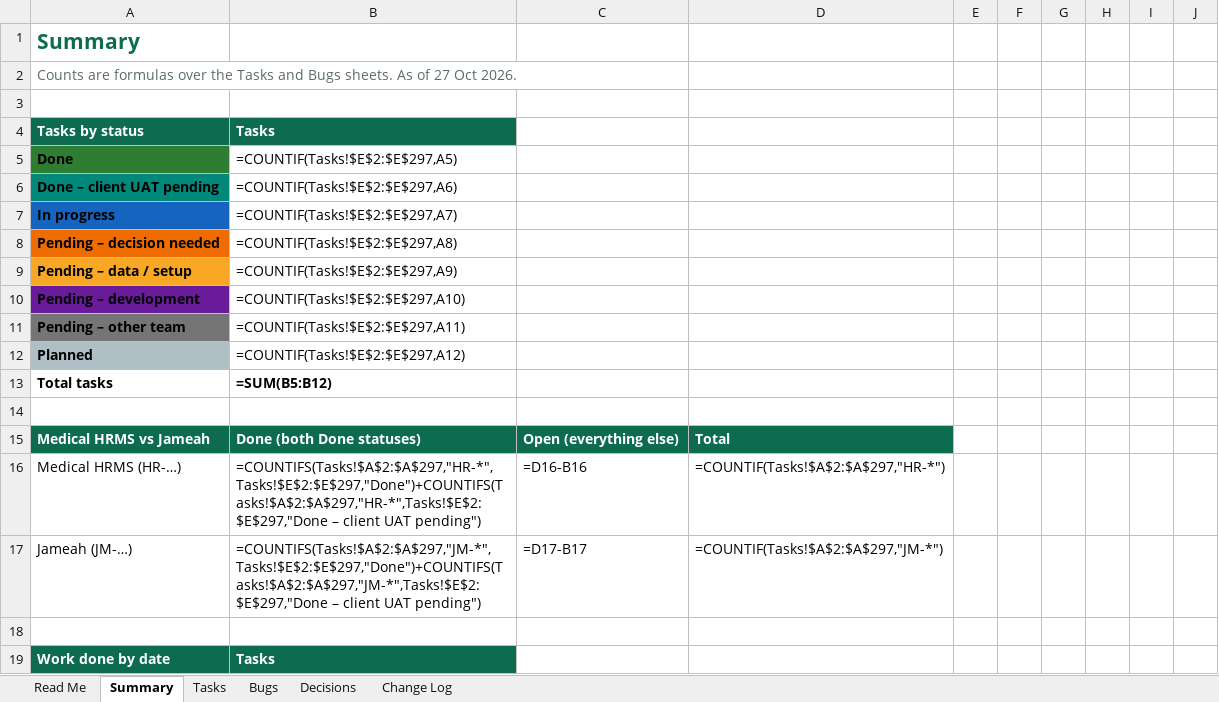
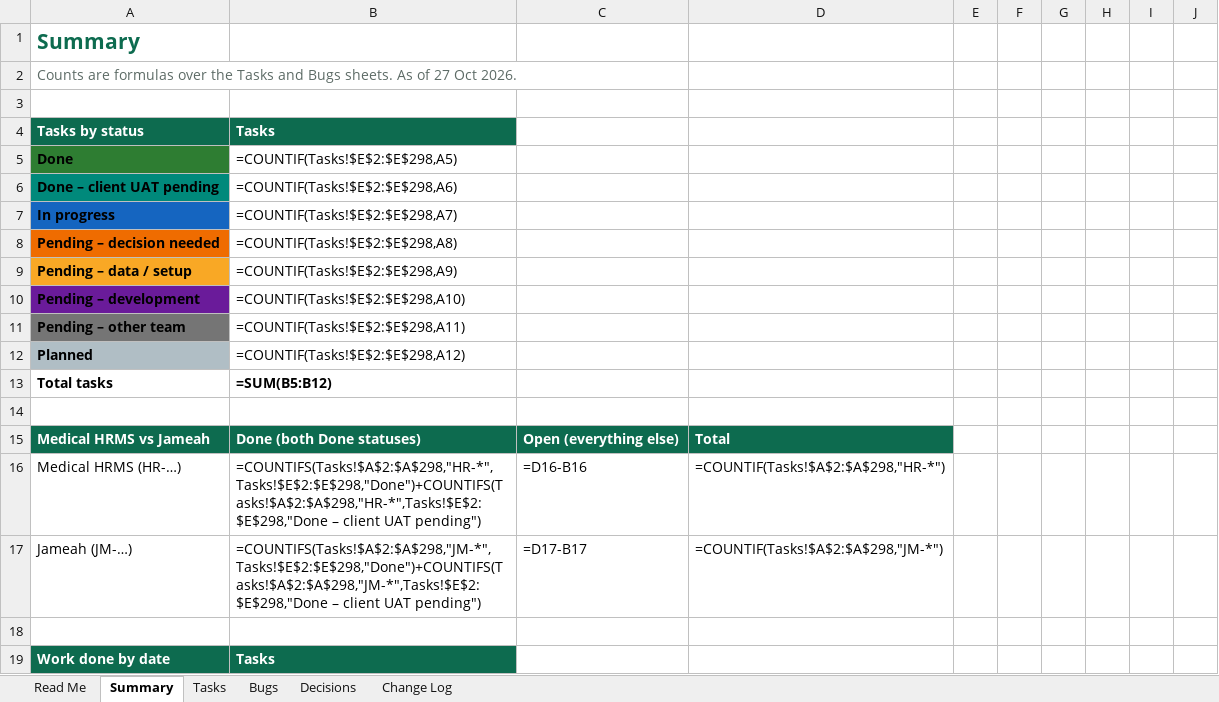
Before and after one commit to phpdevpro/edu-alriyada-hrm, an Excel workbook: project_tracking/Medical_HRMS_Jameah_Task_Tracker.xlsx, sheet Summary, drawn as a sheet; only a part is shown; values as stored, in another font and other column widths than the file's, no borders; formulas without a stored value are shown as written; the diff covers the shown part only; the diff names each change by its address in the sheet, - before the commit and + after, or states it on an @@ line.

```diff
--- a/project_tracking/Medical_HRMS_Jameah_Task_Tracker.xlsx (sheet Summary)
+++ b/project_tracking/Medical_HRMS_Jameah_Task_Tracker.xlsx (sheet Summary)
-B5: =COUNTIF(Tasks!$E$2:$E$297,A5)
+B5: =COUNTIF(Tasks!$E$2:$E$298,A5)
-B6: =COUNTIF(Tasks!$E$2:$E$297,A6)
+B6: =COUNTIF(Tasks!$E$2:$E$298,A6)
-B7: =COUNTIF(Tasks!$E$2:$E$297,A7)
+B7: =COUNTIF(Tasks!$E$2:$E$298,A7)
-B8: =COUNTIF(Tasks!$E$2:$E$297,A8)
+B8: =COUNTIF(Tasks!$E$2:$E$298,A8)
-B9: =COUNTIF(Tasks!$E$2:$E$297,A9)
+B9: =COUNTIF(Tasks!$E$2:$E$298,A9)
-B10: =COUNTIF(Tasks!$E$2:$E$297,A10)
+B10: =COUNTIF(Tasks!$E$2:$E$298,A10)
-B11: =COUNTIF(Tasks!$E$2:$E$297,A11)
+B11: =COUNTIF(Tasks!$E$2:$E$298,A11)
-B12: =COUNTIF(Tasks!$E$2:$E$297,A12)
+B12: =COUNTIF(Tasks!$E$2:$E$298,A12)
-B16: =COUNTIFS(Tasks!$A$2:$A$297,"HR-*",Tasks!$E$2:$E$297,"Done")+COUNTIFS(Tasks!$A$2:$A$297,"HR-*",Tasks!$E$2:$E$297,"Done – client…
+B16: =COUNTIFS(Tasks!$A$2:$A$298,"HR-*",Tasks!$E$2:$E$298,"Done")+COUNTIFS(Tasks!$A$2:$A$298,"HR-*",Tasks!$E$2:$E$298,"Done – client…
-D16: =COUNTIF(Tasks!$A$2:$A$297,"HR-*")
+D16: =COUNTIF(Tasks!$A$2:$A$298,"HR-*")
-B17: =COUNTIFS(Tasks!$A$2:$A$297,"JM-*",Tasks!$E$2:$E$297,"Done")+COUNTIFS(Tasks!$A$2:$A$297,"JM-*",Tasks!$E$2:$E$297,"Done – client…
+B17: =COUNTIFS(Tasks!$A$2:$A$298,"JM-*",Tasks!$E$2:$E$298,"Done")+COUNTIFS(Tasks!$A$2:$A$298,"JM-*",Tasks!$E$2:$E$298,"Done – client…
-D17: =COUNTIF(Tasks!$A$2:$A$297,"JM-*")
+D17: =COUNTIF(Tasks!$A$2:$A$298,"JM-*")
```
Also changed, not shown: 1 added row, 1 removed row and 218 edited cells elsewhere in this sheet, sheet Bugs, sheet Tasks, sheet Change Log, project_tracking/Medical_HRMS_Jameah_Checklist.xlsx, project_tracking/Medical_HRMS_Jameah_Test_Cases.xlsx, 27 other files.
